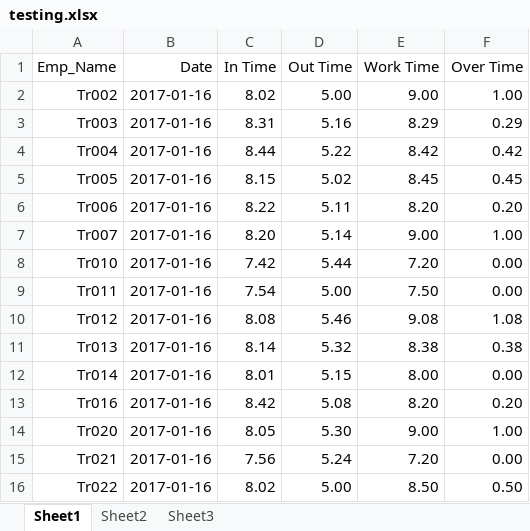
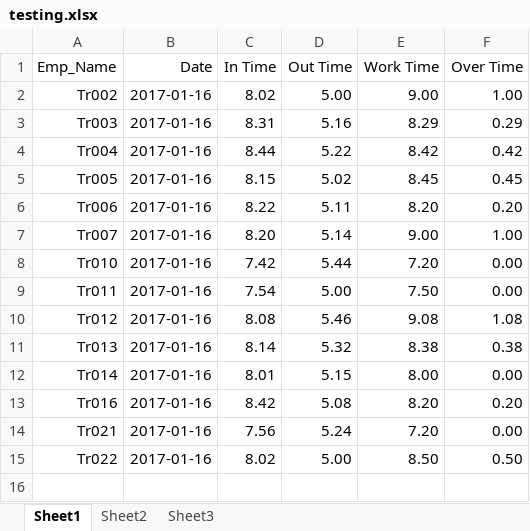
Before and after one commit to sajithaliyanage/Team-IGNIS, an Excel workbook: view/site/testing.xlsx, sheet Sheet1, drawn as a sheet; values as stored, in another font and other column widths than the file's, no borders; the diff names each change by its address in the sheet, - before the commit and + after, or states it on an @@ line.

```diff
--- a/view/site/testing.xlsx (sheet Sheet1)
+++ b/view/site/testing.xlsx (sheet Sheet1)
-row 14: Tr020 | 2017-01-16 | 8.05 | 5.30 | 9.00 | 1.00
```
Also changed, not shown: view/site/new.xlsx, 3 other files.
